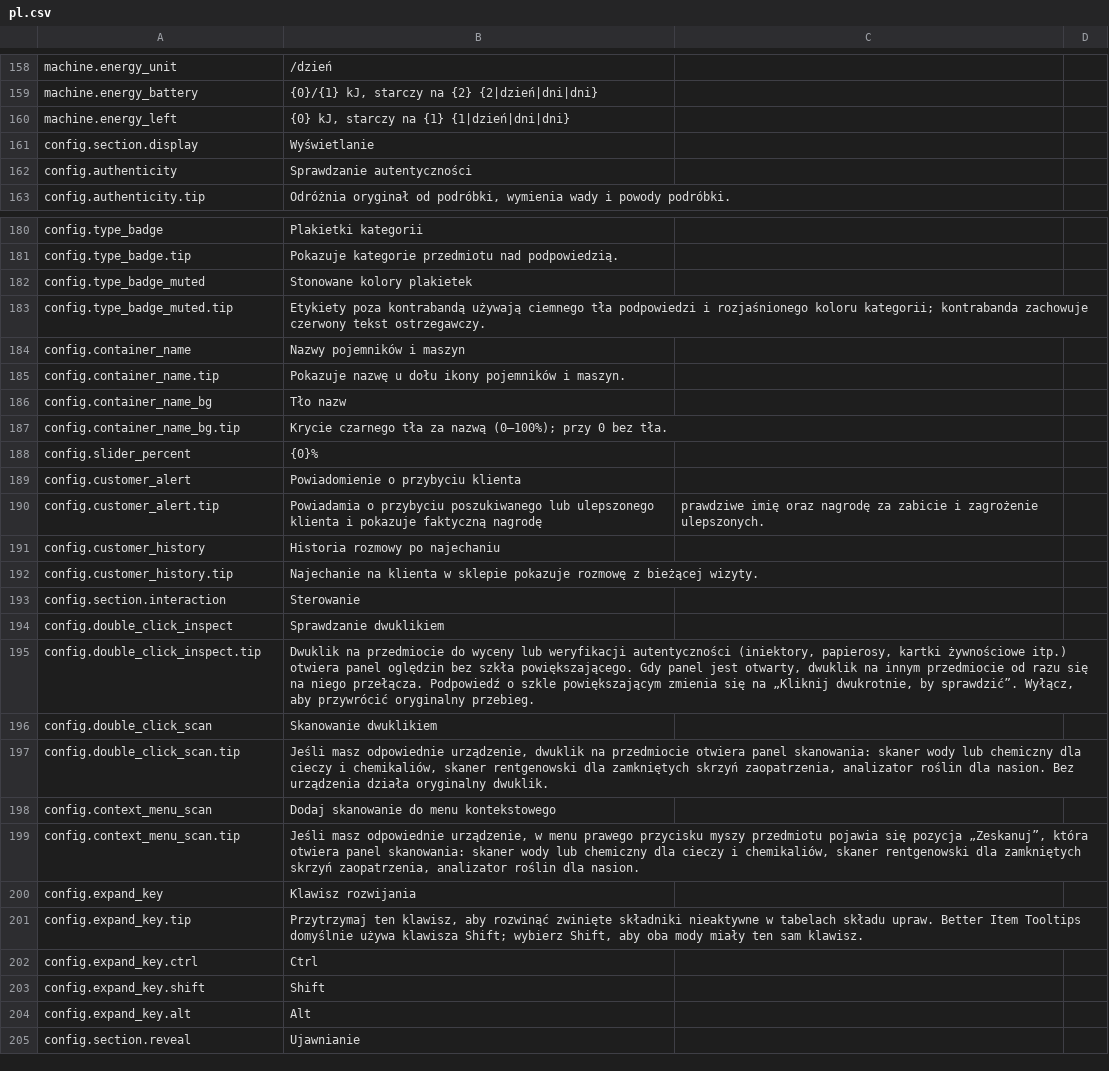
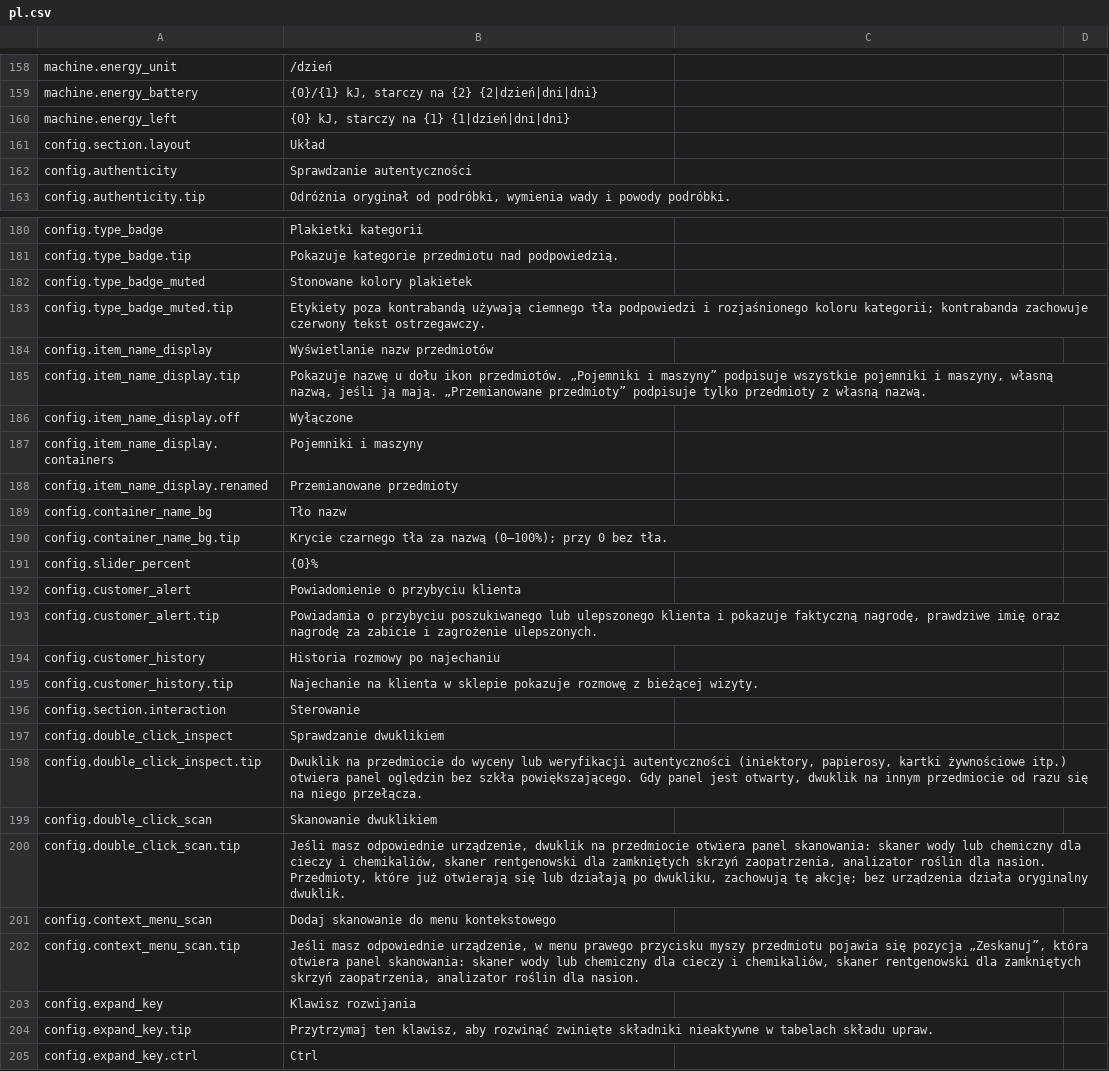
Before and after one commit to Nwflower/item-details, a CSV file: Localization/pl.csv, drawn as a sheet; only a part is shown, gaps mark what is left out; the shorter side is filled out with more unchanged rows; the diff covers the shown part only.

```diff
--- a/Localization/pl.csv
+++ b/Localization/pl.csv
@@ -160,3 +160,3 @@ machine.energy_battery," {0}/{1} kJ, starczy na {2} {2|dzień|dni|dni}"
 machine.energy_left," {0} kJ, starczy na {1} {1|dzień|dni|dni}"
-config.section.display,Wyświetlanie
+config.section.layout,Układ
 config.authenticity,Sprawdzanie autentyczności
@@ -183,4 +183,7 @@ config.type_badge_muted,Stonowane kolory plakietek
 config.type_badge_muted.tip,Etykiety poza kontrabandą używają ciemnego tła podpowiedzi i rozjaśnionego koloru kategorii; kontrabanda zachowuje czerwony tekst ostrzegawczy.
-config.container_name,Nazwy pojemników i maszyn
-config.container_name.tip,Pokazuje nazwę u dołu ikony pojemników i maszyn.
+config.item_name_display,Wyświetlanie nazw przedmiotów
+config.item_name_display.tip,"Pokazuje nazwę u dołu ikon przedmiotów. „Pojemniki i maszyny” podpisuje wszystkie pojemniki i maszyny, własną nazwą, jeśli ją mają. „Przemianowane przedmioty” podpisuje tylko przedmioty z własną nazwą."
+config.item_name_display.off,Wyłączone
+config.item_name_display.containers,Pojemniki i maszyny
+config.item_name_display.renamed,Przemianowane przedmioty
 config.container_name_bg,Tło nazw
@@ -189,3 +192,3 @@ config.slider_percent,{0}%
 config.customer_alert,Powiadomienie o przybyciu klienta
-config.customer_alert.tip,Powiadamia o przybyciu poszukiwanego lub ulepszonego klienta i pokazuje faktyczną nagrodę, prawdziwe imię oraz nagrodę za zabicie i zagrożenie ulepszonych.
+config.customer_alert.tip,"Powiadamia o przybyciu poszukiwanego lub ulepszonego klienta i pokazuje faktyczną nagrodę, prawdziwe imię oraz nagrodę za zabicie i zagrożenie ulepszonych."
 config.customer_history,Historia rozmowy po najechaniu
@@ -194,5 +197,5 @@ config.section.interaction,Sterowanie
 config.double_click_inspect,Sprawdzanie dwuklikiem
-config.double_click_inspect.tip,"Dwuklik na przedmiocie do wyceny lub weryfikacji autentyczności (iniektory, papierosy, kartki żywnościowe itp.) otwiera panel oględzin bez szkła powiększającego. Gdy panel jest otwarty, dwuklik na innym przedmiocie od razu się na niego przełącza. Podpowiedź o szkle powiększającym zmienia się na „Kliknij dwukrotnie, by sprawdzić”. Wyłącz, aby przywrócić oryginalny przebieg."
+config.double_click_inspect.tip,"Dwuklik na przedmiocie do wyceny lub weryfikacji autentyczności (iniektory, papierosy, kartki żywnościowe itp.) otwiera panel oględzin bez szkła powiększającego. Gdy panel jest otwarty, dwuklik na innym przedmiocie od razu się na niego przełącza."
 config.double_click_scan,Skanowanie dwuklikiem
-config.double_click_scan.tip,"Jeśli masz odpowiednie urządzenie, dwuklik na przedmiocie otwiera panel skanowania: skaner wody lub chemiczny dla cieczy i chemikaliów, skaner rentgenowski dla zamkniętych skrzyń zaopatrzenia, analizator roślin dla nasion. Bez urządzenia działa oryginalny dwuklik."
+config.double_click_scan.tip,"Jeśli masz odpowiednie urządzenie, dwuklik na przedmiocie otwiera panel skanowania: skaner wody lub chemiczny dla cieczy i chemikaliów, skaner rentgenowski dla zamkniętych skrzyń zaopatrzenia, analizator roślin dla nasion. Przedmioty, które już otwierają się lub działają po dwukliku, zachowują tę akcję; bez urządzenia działa oryginalny dwuklik."
 config.context_menu_scan,Dodaj skanowanie do menu kontekstowego
@@ -200,3 +203,3 @@ config.context_menu_scan.tip,"Jeśli masz odpowiednie urządzenie, w menu praweg
 config.expand_key,Klawisz rozwijania
-config.expand_key.tip,"Przytrzymaj ten klawisz, aby rozwinąć zwinięte składniki nieaktywne w tabelach składu upraw. Better Item Tooltips domyślnie używa klawisza Shift; wybierz Shift, aby oba mody miały ten sam klawisz."
+config.expand_key.tip,"Przytrzymaj ten klawisz, aby rozwinąć zwinięte składniki nieaktywne w tabelach składu upraw."
 config.expand_key.ctrl,Ctrl
```
Also changed, not shown: 4 added rows, 2 removed rows and 15 edited cells elsewhere in this file, Localization/de.csv, Localization/fr.csv, 27 other files.
